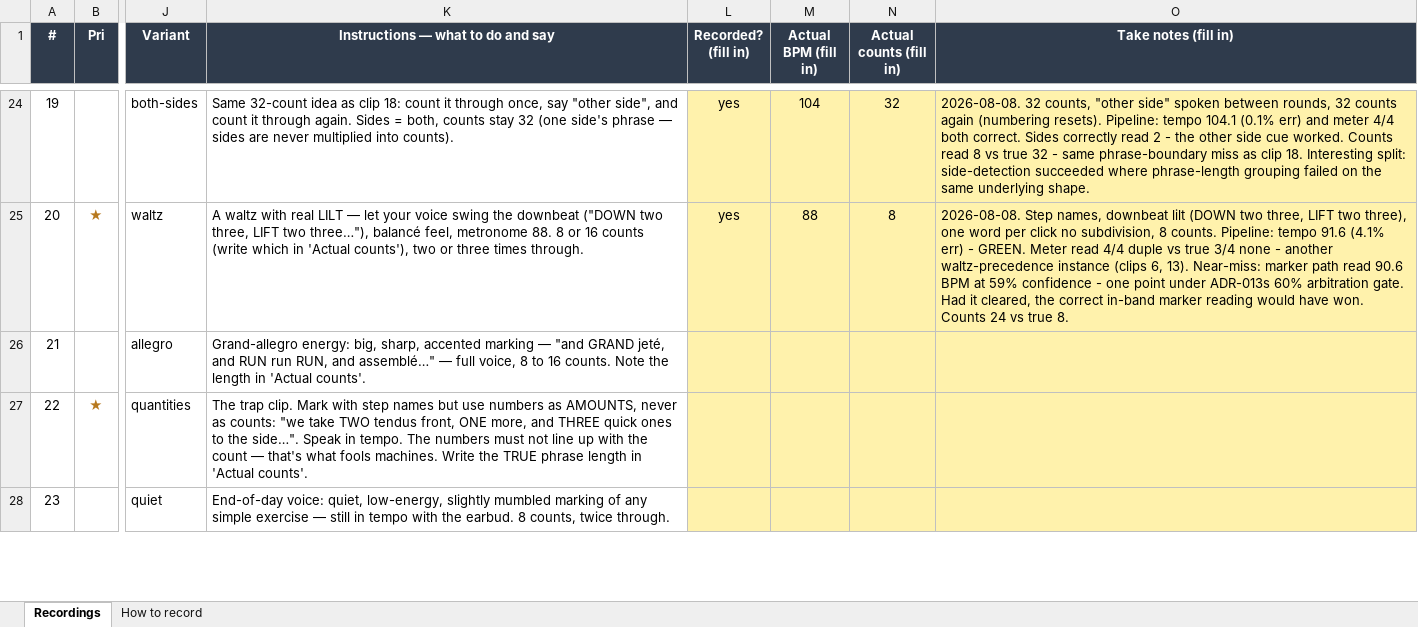
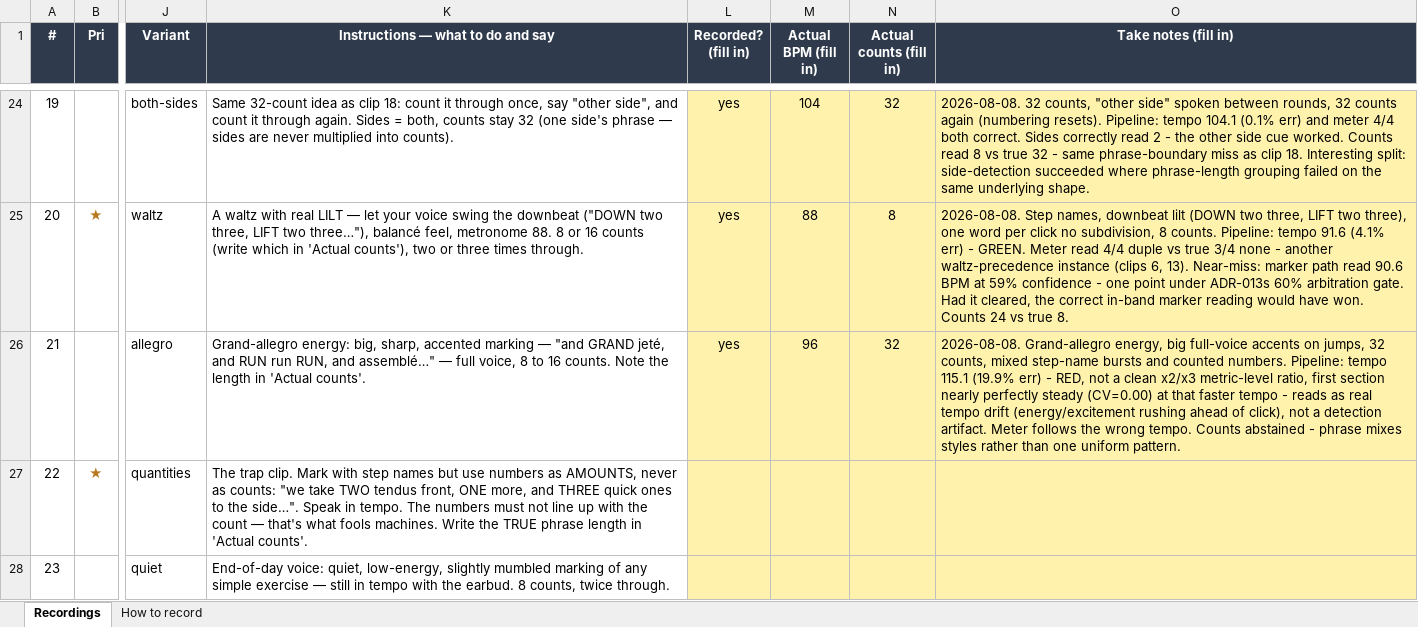
Before and after one commit to ben-juodvalkis/musical-perception, an Excel workbook: docs/evals/capture-checklist.xlsx, sheet Recordings, drawn as a sheet; only a part is shown, gaps mark what is left out; values as stored, in another font and other column widths than the file's, no borders; the diff names each change by its address in the sheet, - before the commit and + after, or states it on an @@ line.

Commit message:
feat: rig clip 21 (grand allegro, 4/4 @96) — real tempo drift, not detection
Metronome 96 confirmed, big/sharp full-voice accents on the jumps
("grand jete, and assemble... up two three down two three... jump jump
and jump"), 32 counts.

Tempo read 115.1 BPM, a 19.9% miss — not a clean x2/x3 metric-level
ratio, and the first onset section is nearly perfectly steady (CV=0.00)
at that faster tempo. Reads as genuine tempo drift (energetic delivery
rushing ahead of the click) rather than a detection artifact — a
plausible pedagogical phenomenon the onset detector has no way to
distinguish from "the metronome actually was faster." Counts abstained,
consistent with clips 9/14/17's pattern of declining rather than
committing when the marker stream is irregular.

```diff
--- a/docs/evals/capture-checklist.xlsx (sheet Recordings)
+++ b/docs/evals/capture-checklist.xlsx (sheet Recordings)
-L26 (Recorded? (fill in)): (empty)
+L26 (Recorded? (fill in)): yes
-M26 (Actual BPM (fill in)): (empty)
+M26 (Actual BPM (fill in)): 96
-N26 (Actual counts (fill in)): (empty)
+N26 (Actual counts (fill in)): 32
-O26 (Take notes (fill in)): (empty)
+O26 (Take notes (fill in)): 2026-08-08. Grand-allegro energy, big full-voice accents on jumps, 32 counts, mixed step-name bursts and counted numbers. Pipeline: tempo 115.1 (19.9% err) - RED, not a clean x2/x3 metric-level ratio, first section nearly perfectly steady (CV=0.00) at that faster tempo - reads as real tempo drift (energy/excitement rushing ahead of click), not a detection artifact. Meter follows the wrong tempo. Counts abstained - phrase mixes styles rather than one uniform pattern.
```
Also changed, not shown: 6 other files.
